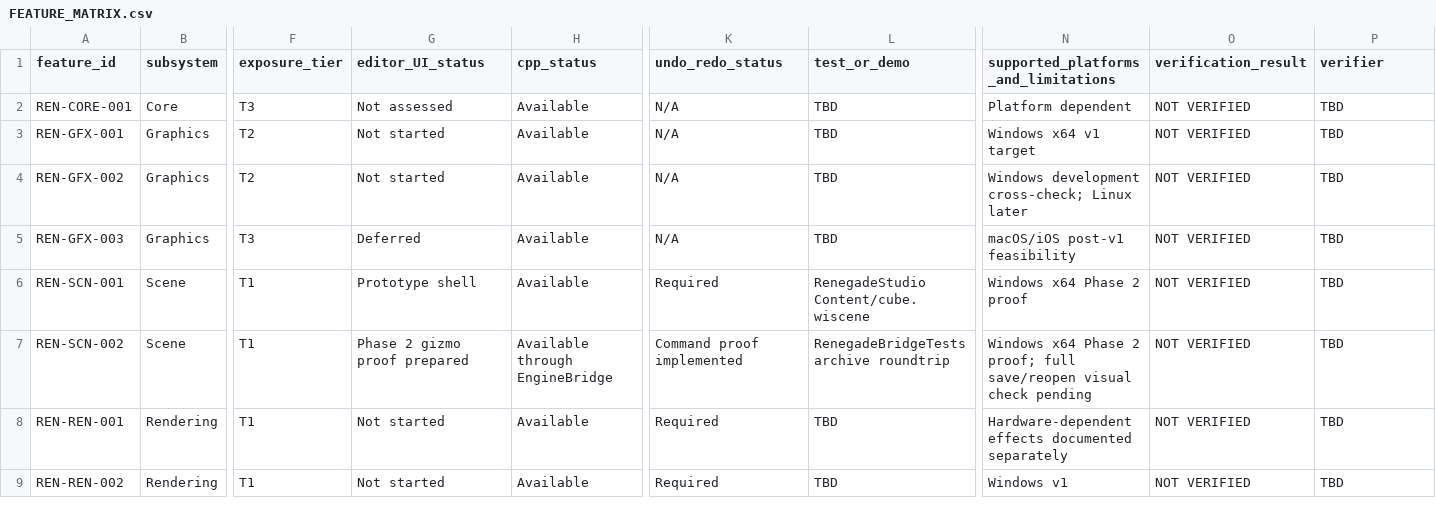
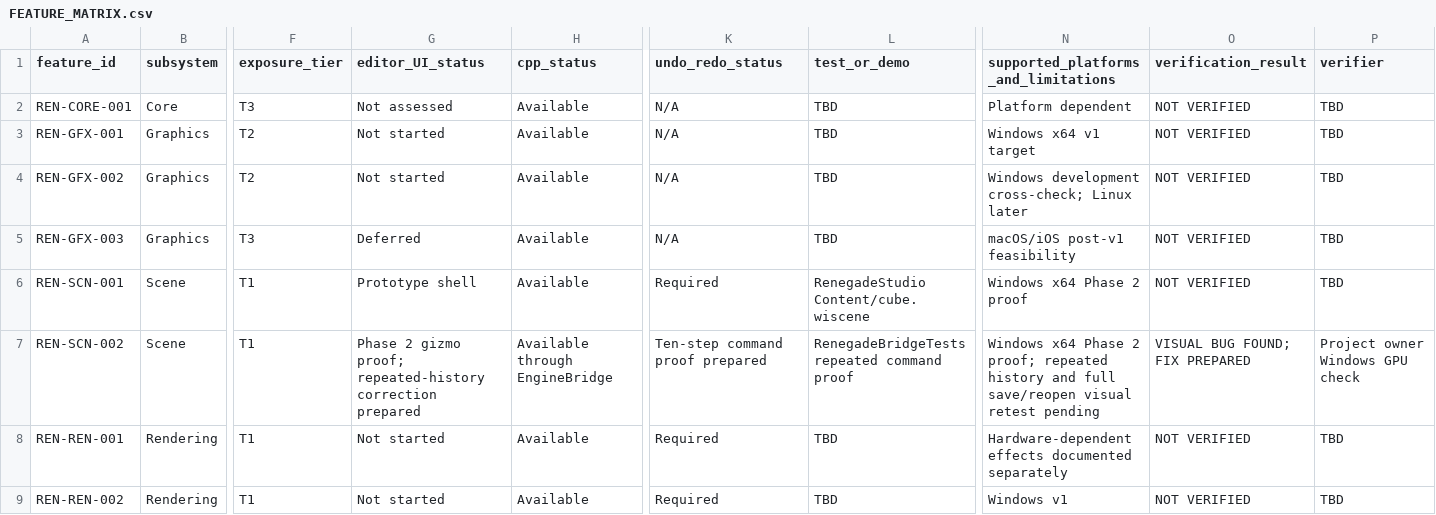
Before and after one commit to mav3r1ckmediastudio-glitch/renegade-engine, a CSV file: docs/FEATURE_MATRIX.csv, drawn as a sheet; only a part is shown, gaps mark what is left out; the diff names each change by its address in the sheet, - before the commit and + after, or states it on an @@ line.

Commit message:
Document repeated history correction

```diff
--- a/docs/FEATURE_MATRIX.csv
+++ b/docs/FEATURE_MATRIX.csv
-G7 (editor_UI_status): Phase 2 gizmo proof prepared
+G7 (editor_UI_status): Phase 2 gizmo proof; repeated-history correction prepared
-K7 (undo_redo_status): Command proof implemented
+K7 (undo_redo_status): Ten-step command proof prepared
-L7 (test_or_demo): RenegadeBridgeTests archive roundtrip
+L7 (test_or_demo): RenegadeBridgeTests repeated command proof
-N7: …2 proof; full save/reopen visual check pending
+N7: …2 proof; repeated history and full save/reopen visual retest pending
-O7 (verification_result): NOT VERIFIED
+O7 (verification_result): VISUAL BUG FOUND; FIX PREPARED
-P7 (verifier): TBD
+P7 (verifier): Project owner Windows GPU check
```
Also changed, not shown: 2 other files.
